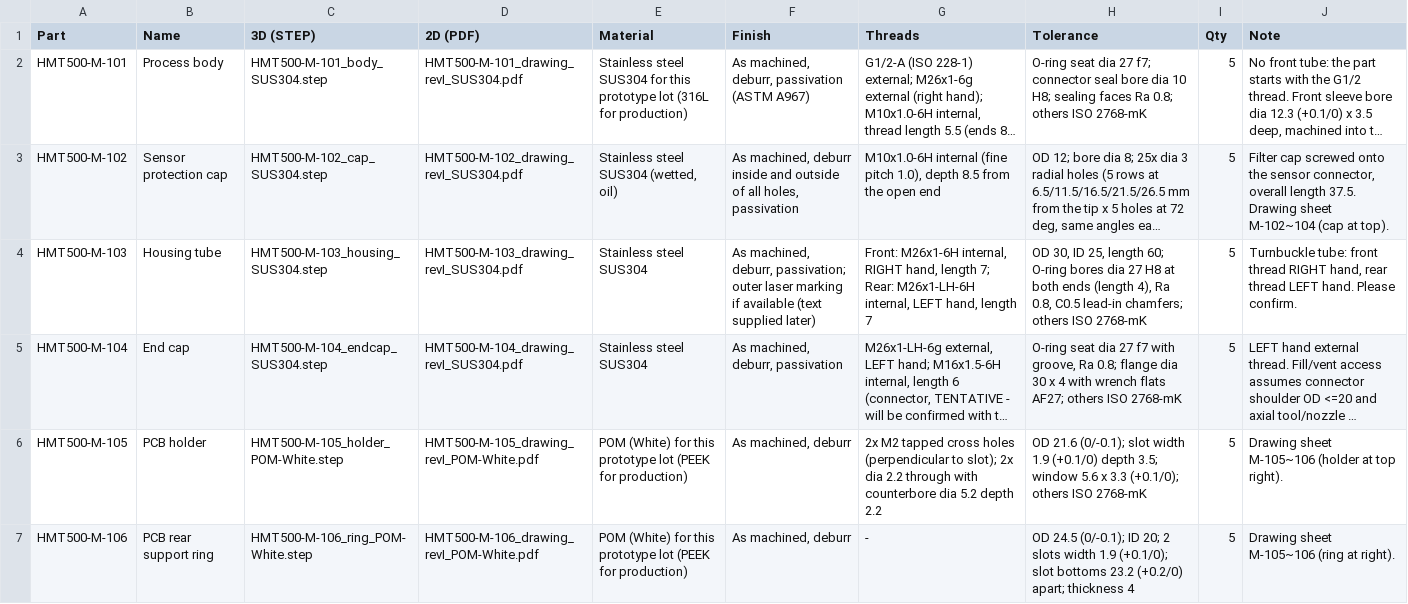
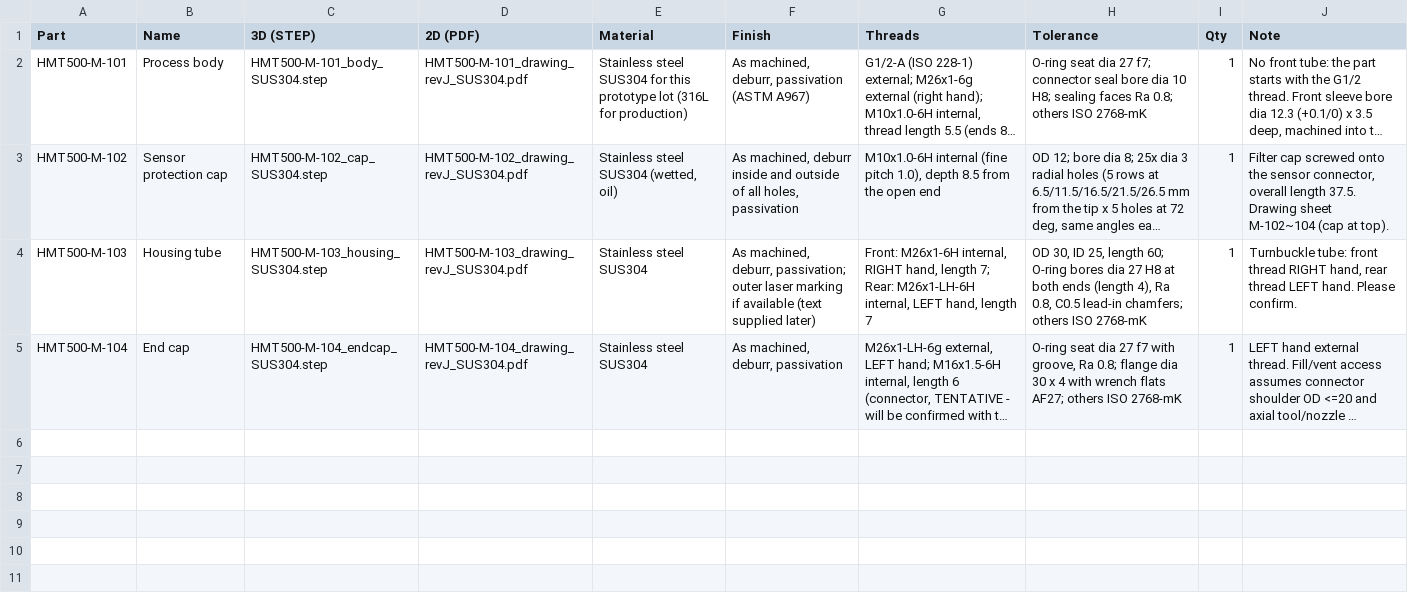
Before and after one commit to okchois/Oilinwater, a CSV file: manufacturing/jlc/jlccnc/order_jlccnc_EN.csv, drawn as a sheet; long unchanged cells end in …; the diff names each change by its address in the sheet, - before the commit and + after, or states it on an @@ line.

```diff
--- a/manufacturing/jlc/jlccnc/order_jlccnc_EN.csv
+++ b/manufacturing/jlc/jlccnc/order_jlccnc_EN.csv
-D2 (2D (PDF)): HMT500-M-101_drawing_revI_SUS304.pdf
+D2 (2D (PDF)): HMT500-M-101_drawing_revJ_SUS304.pdf
-I2:I5 (Qty): 5
+I2:I5 (Qty): 1
-D3 (2D (PDF)): HMT500-M-102_drawing_revI_SUS304.pdf
+D3 (2D (PDF)): HMT500-M-102_drawing_revJ_SUS304.pdf
-D4 (2D (PDF)): HMT500-M-103_drawing_revI_SUS304.pdf
+D4 (2D (PDF)): HMT500-M-103_drawing_revJ_SUS304.pdf
-D5 (2D (PDF)): HMT500-M-104_drawing_revI_SUS304.pdf
+D5 (2D (PDF)): HMT500-M-104_drawing_revJ_SUS304.pdf
-row 6: HMT500-M-105 | PCB holder | HMT500-M-105_holder_POM-White.step | HMT500-M-105_drawing_revI_POM-White.pdf | POM (White) for this prototype lot (PEEK for production) | As machined, deburr | 2x M2 tapped cross holes (perpendicular to slot); 2x dia 2.2 through with counterbore dia 5.2 depth 2.2 | OD 21.6 (0/-0.1); slot width 1.9 (+0.1/0) depth 3.5; window 5.6 x 3.3 (+0.1/0); others ISO 2768-mK | 5 | Drawing sheet M-105~106 (holder at top right).
-row 7: HMT500-M-106 | PCB rear support ring | HMT500-M-106_ring_POM-White.step | HMT500-M-106_drawing_revI_POM-White.pdf | POM (White) for this prototype lot (PEEK for production) | As machined, deburr | - | OD 24.5 (0/-0.1); ID 20; 2 slots width 1.9 (+0.1/0); slot bottoms 23.2 (+0.2/0) apart; thickness 4 | 5 | Drawing sheet M-105~106 (ring at right).
```
Also changed, not shown: manufacturing/jlc/jlc3d/order_jlc3d.csv, manufacturing/jlc/jlccnc/order_jlccnc.csv, 39 other files.
